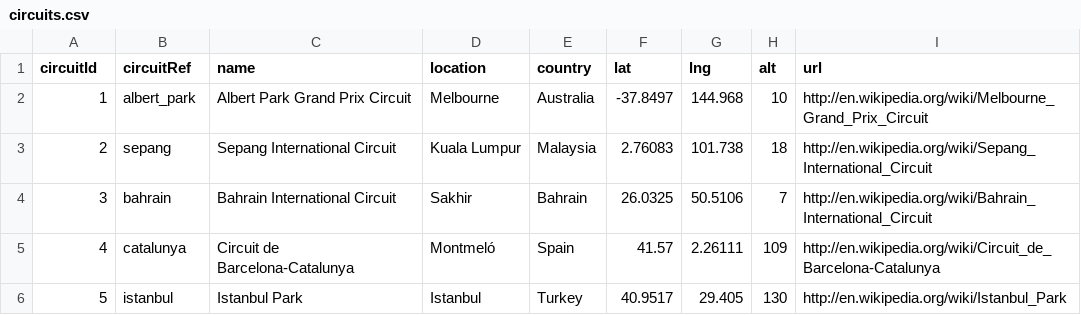
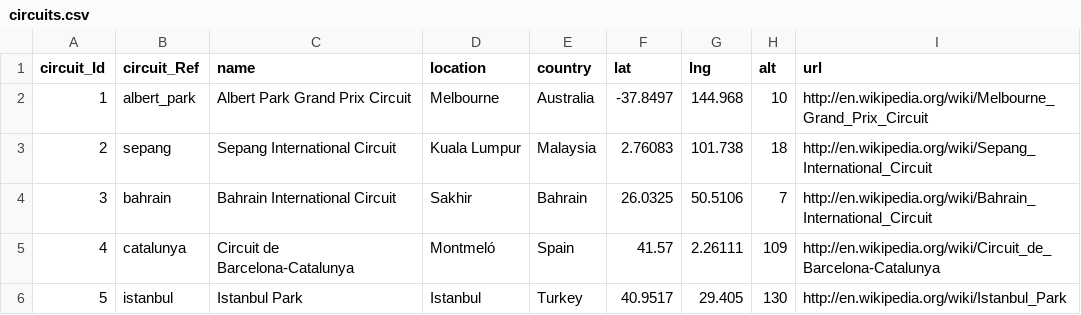
Before and after one commit to ChubbyAlpacca/burnfieldStats, a CSV file: src/main/resources/db/static/circuits.csv, drawn as a sheet; only a part is shown.

```diff
--- a/src/main/resources/db/static/circuits.csv
+++ b/src/main/resources/db/static/circuits.csv
@@ -1,2 +1,2 @@
-circuitId,circuitRef,name,location,country,lat,lng,alt,url
+circuit_Id,circuit_Ref,name,location,country,lat,lng,alt,url
 1,"albert_park","Albert Park Grand Prix Circuit","Melbourne","Australia",-37.8497,144.968,10,"http://en.wikipedia.org/wiki/Melbourne_Grand_Prix_Circuit"
```
Also changed, not shown: 19 other files.
